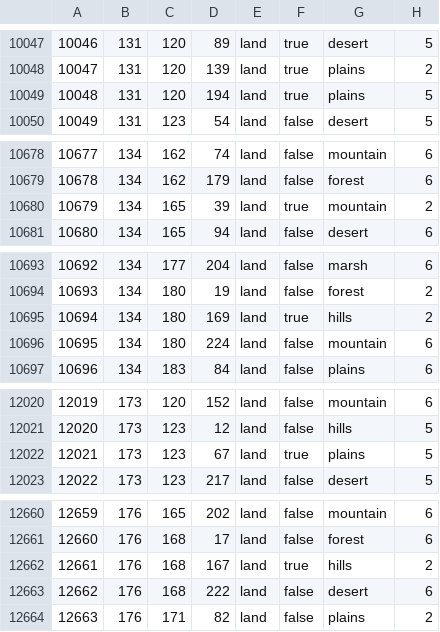
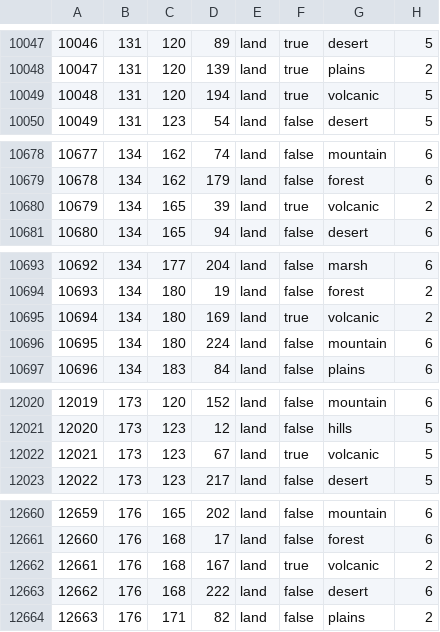
Before and after one commit to swf541/ColdWarIronCurtain, a CSV file: Cold War Iron Curtain/map/definition.csv, drawn as a sheet; only a part is shown, gaps mark what is left out; the diff covers the shown part only.

```diff
--- a/Cold War Iron Curtain/map/definition.csv
+++ b/Cold War Iron Curtain/map/definition.csv
@@ -10048,3 +10048,3 @@
 10047;131;120;139;land;true;plains;2
-10048;131;120;194;land;true;plains;5
+10048;131;120;194;land;true;volcanic;5
 10049;131;123;54;land;false;desert;5
@@ -10679,3 +10679,3 @@
 10678;134;162;179;land;false;forest;6
-10679;134;165;39;land;true;mountain;2
+10679;134;165;39;land;true;volcanic;2
 10680;134;165;94;land;false;desert;6
@@ -10694,3 +10694,3 @@
 10693;134;180;19;land;false;forest;2
-10694;134;180;169;land;true;hills;2
+10694;134;180;169;land;true;volcanic;2
 10695;134;180;224;land;false;mountain;6
@@ -12021,3 +12021,3 @@
 12020;173;123;12;land;false;hills;5
-12021;173;123;67;land;true;plains;5
+12021;173;123;67;land;true;volcanic;5
 12022;173;123;217;land;false;desert;5
@@ -12661,3 +12661,3 @@
 12660;176;168;17;land;false;forest;6
-12661;176;168;167;land;true;hills;2
+12661;176;168;167;land;true;volcanic;2
 12662;176;168;222;land;false;desert;6
```
Also changed, not shown: 8 edited cells elsewhere in this file, 15 other files.
